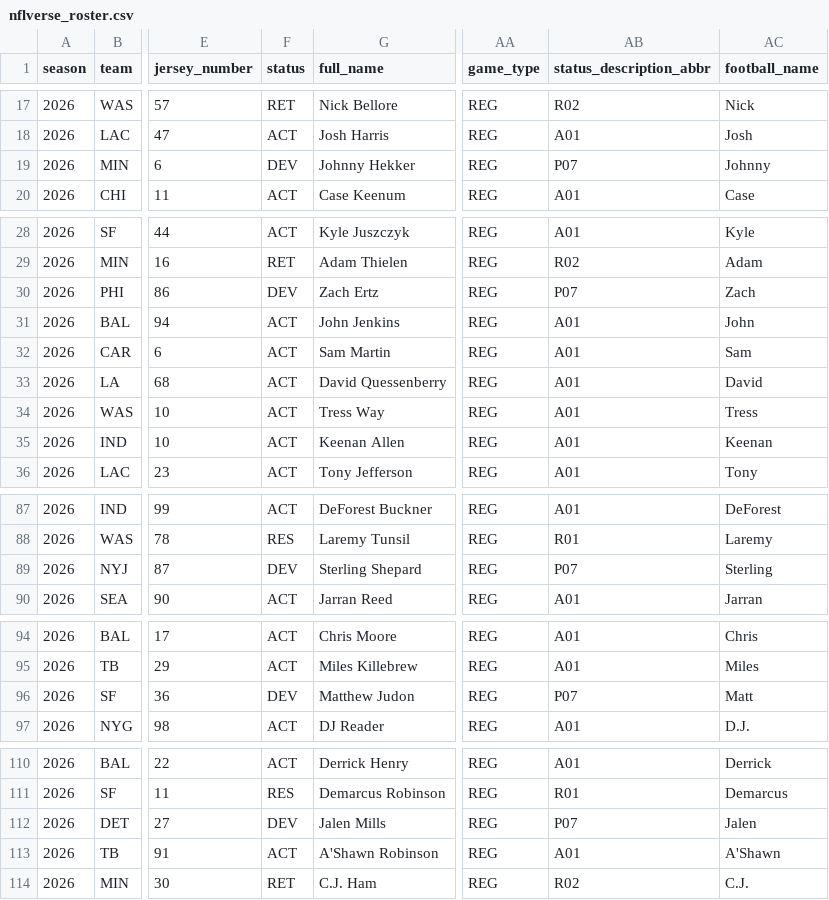
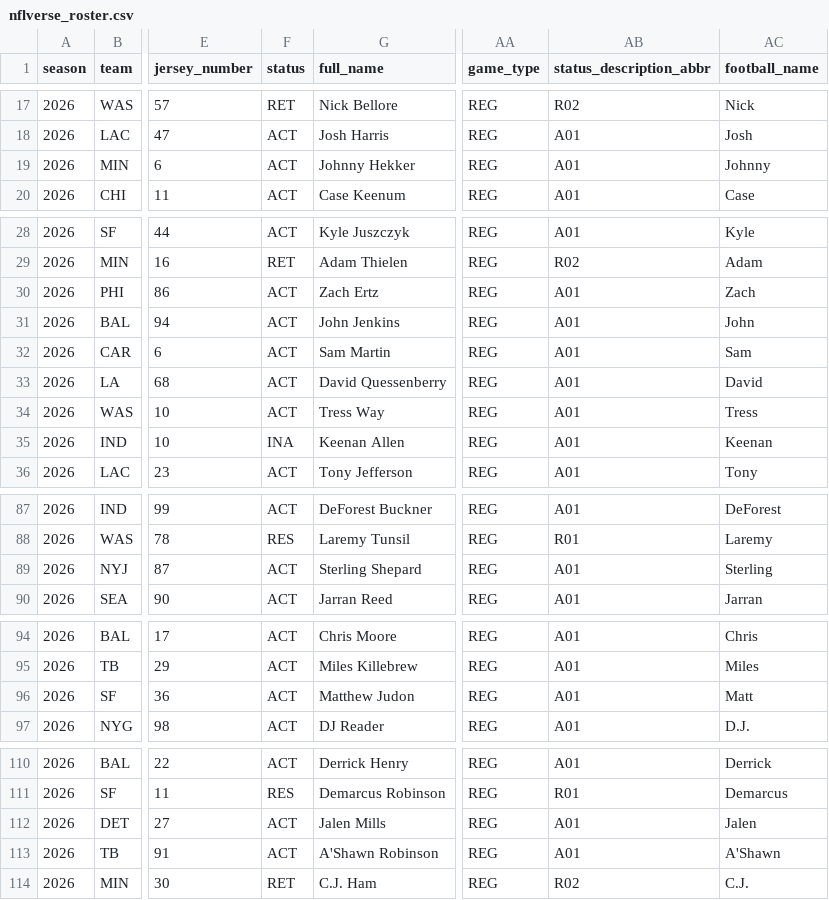
Before and after one commit to 925Sports/NFL-Player-Log, a CSV file: data/nflverse_roster.csv, drawn as a sheet; only a part is shown, gaps mark what is left out; the diff covers the shown part only; the diff names each change by its address in the sheet, - before the commit and + after, or states it on an @@ line.

```diff
--- a/data/nflverse_roster.csv
+++ b/data/nflverse_roster.csv
-F19 (status): DEV
+F19 (status): ACT
-AB19 (status_description_abbr): P07
+AB19 (status_description_abbr): A01
-F30 (status): DEV
+F30 (status): ACT
-AB30 (status_description_abbr): P07
+AB30 (status_description_abbr): A01
-F35 (status): ACT
+F35 (status): INA
-F89 (status): DEV
+F89 (status): ACT
-AB89 (status_description_abbr): P07
+AB89 (status_description_abbr): A01
-F96 (status): DEV
+F96 (status): ACT
-AB96 (status_description_abbr): P07
+AB96 (status_description_abbr): A01
-F112 (status): DEV
+F112 (status): ACT
-AB112 (status_description_abbr): P07
+AB112 (status_description_abbr): A01
```
Also changed, not shown: 115 edited cells elsewhere in this file, data/news.csv, data/players.csv, 2 other files.
